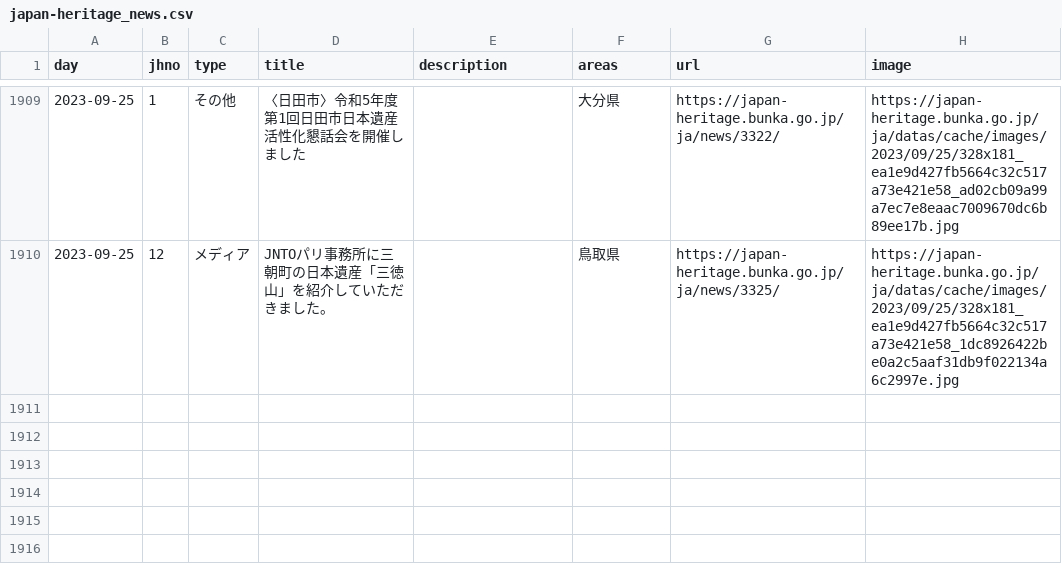
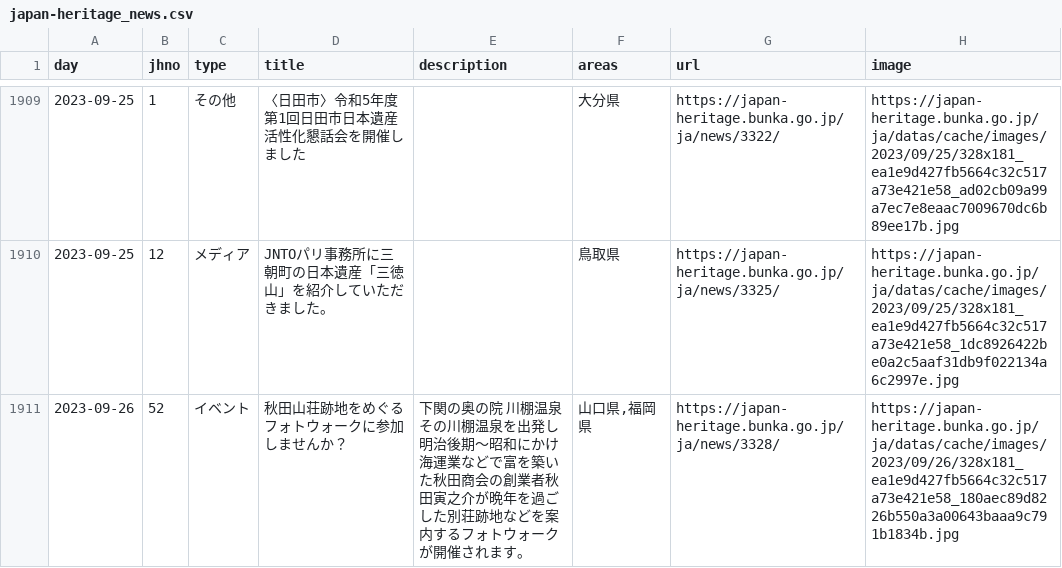
Before and after one commit to code4fukui/japan-heritage, a CSV file: japan-heritage_news.csv, drawn as a sheet; only a part is shown, gaps mark what is left out; ↵ is a line break in a cell; the diff names each change by its address in the sheet, - before the commit and + after, or states it on an @@ line.

Commit message:
update data

```diff
--- a/japan-heritage_news.csv
+++ b/japan-heritage_news.csv
+row 1911: 2023-09-26 | 52 | イベント | 秋田山荘跡地をめぐるフォトウォークに参加しませんか？ | 下関の奥の院 川棚温泉 ↵ その川棚温泉を出発し明治後期～昭和にかけ海運業などで富を築いた秋田商会の創業者秋田寅之介が晩年を過ごした別荘跡地などを案内するフォトウォークが開催されます。 | 山口県,福岡県 | https://japan-heritage.bunka.go.jp/ja/news/3328/ | https://japan-heritage.bunka.go.jp/ja/datas/cache/images/2023/09/26/328x181_ea1e9d427fb5664c32c517a73e421e58_180aec89d8226b550a3a00643baaa9c791b1834b.jpg
```
Also changed, not shown: 2 other files.
